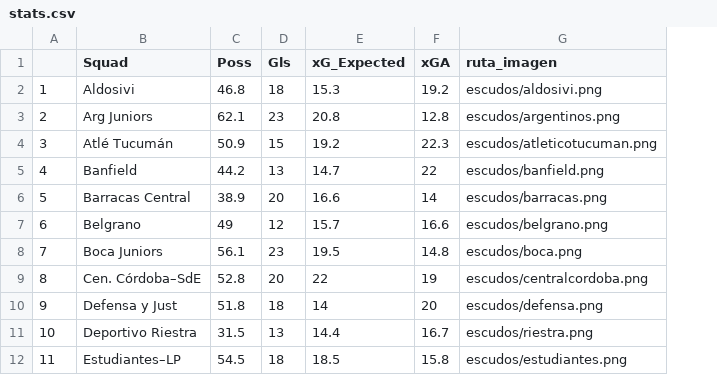
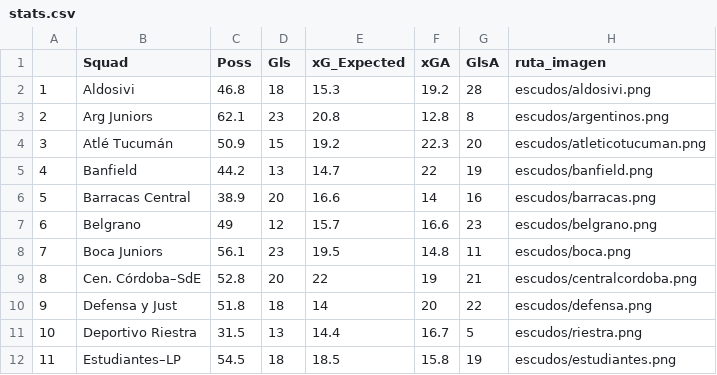
Before and after one commit to GuilleFerchero/data-futbol, a CSV file: data/stats.csv, drawn as a sheet; only a part is shown; the diff names each change by its address in the sheet, - before the commit and + after, or states it on an @@ line.

```diff
--- a/data/stats.csv
+++ b/data/stats.csv
+column G (GlsA), rows 2-12: 28 | 8 | 20 | 19 | 16 | 23 | 11 | 21 | 22 | 5 | 19
```
Also changed, not shown: 3 other files.
